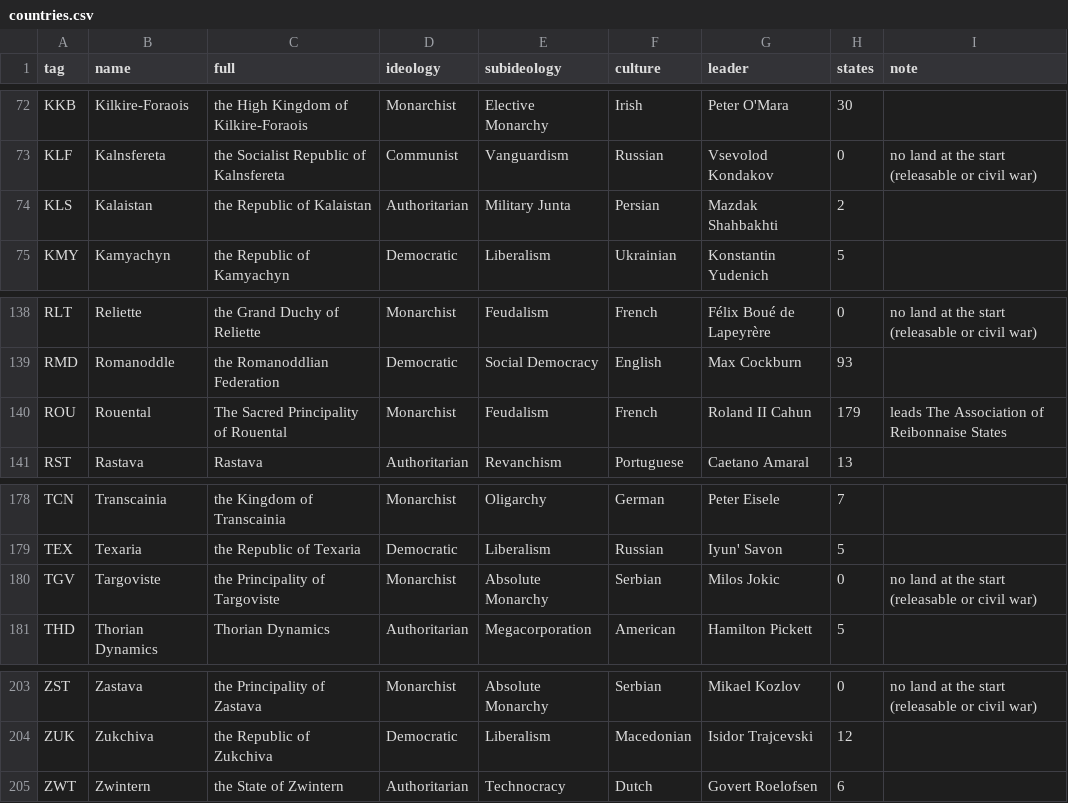
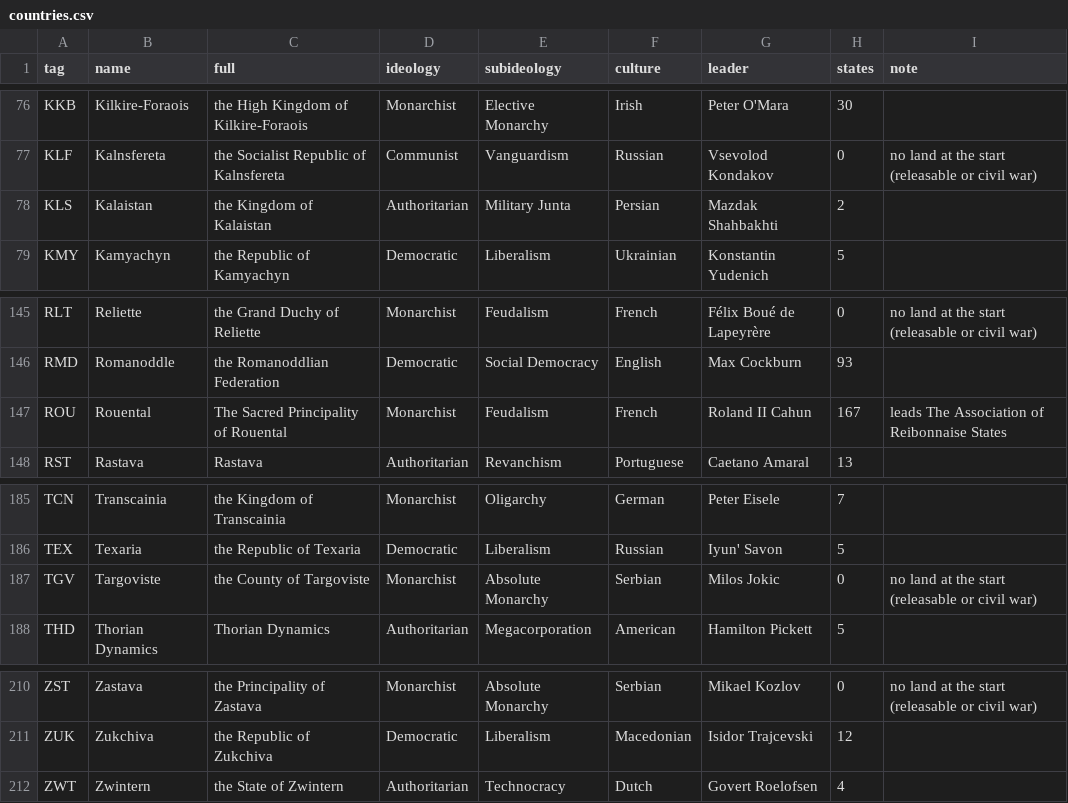
Before and after one commit to Rouental/Valsora-HOI4, a CSV file: dist/countries.csv, drawn as a sheet; only a part is shown, gaps mark what is left out; the diff covers the shown part only.

```diff
--- a/dist/countries.csv
+++ b/dist/countries.csv
@@ -73,3 +77,3 @@ KKB,Kilkire-Foraois,the High Kingdom of Kilkire-Foraois,Monarchist,Elective Mona
 KLF,Kalnsfereta,the Socialist Republic of Kalnsfereta,Communist,Vanguardism,Russian,Vsevolod Kondakov,0,no land at the start (releasable or civil war)
-KLS,Kalaistan,the Republic of Kalaistan,Authoritarian,Military Junta,Persian,Mazdak Shahbakhti,2,
+KLS,Kalaistan,the Kingdom of Kalaistan,Authoritarian,Military Junta,Persian,Mazdak Shahbakhti,2,
 KMY,Kamyachyn,the Republic of Kamyachyn,Democratic,Liberalism,Ukrainian,Konstantin Yudenich,5,
@@ -139,3 +146,3 @@ RLT,Reliette,the Grand Duchy of Reliette,Monarchist,Feudalism,French,Félix Bou
 RMD,Romanoddle,the Romanoddlian Federation,Democratic,Social Democracy,English,Max Cockburn,93,
-ROU,Rouental,The Sacred Principality of Rouental,Monarchist,Feudalism,French,Roland II Cahun,179,leads The Association of Reibonnaise States
+ROU,Rouental,The Sacred Principality of Rouental,Monarchist,Feudalism,French,Roland II Cahun,167,leads The Association of Reibonnaise States
 RST,Rastava,Rastava,Authoritarian,Revanchism,Portuguese,Caetano Amaral,13,
@@ -179,3 +186,3 @@ TCN,Transcainia,the Kingdom of Transcainia,Monarchist,Oligarchy,German,Peter Eis
 TEX,Texaria,the Republic of Texaria,Democratic,Liberalism,Russian,Iyun' Savon,5,
-TGV,Targoviste,the Principality of Targoviste,Monarchist,Absolute Monarchy,Serbian,Milos Jokic,0,no land at the start (releasable or civil war)
+TGV,Targoviste,the County of Targoviste,Monarchist,Absolute Monarchy,Serbian,Milos Jokic,0,no land at the start (releasable or civil war)
 THD,Thorian Dynamics,Thorian Dynamics,Authoritarian,Megacorporation,American,Hamilton Pickett,5,
@@ -204,2 +211,2 @@ ZST,Zastava,the Principality of Zastava,Monarchist,Absolute Monarchy,Serbian,Mik
 ZUK,Zukchiva,the Republic of Zukchiva,Democratic,Liberalism,Macedonian,Isidor Trajcevski,12,
-ZWT,Zwintern,the State of Zwintern,Authoritarian,Technocracy,Dutch,Govert Roelofsen,6,
+ZWT,Zwintern,the State of Zwintern,Authoritarian,Technocracy,Dutch,Govert Roelofsen,4,
```
Also changed, not shown: 7 added rows and 13 edited cells elsewhere in this file, 48 other files.
